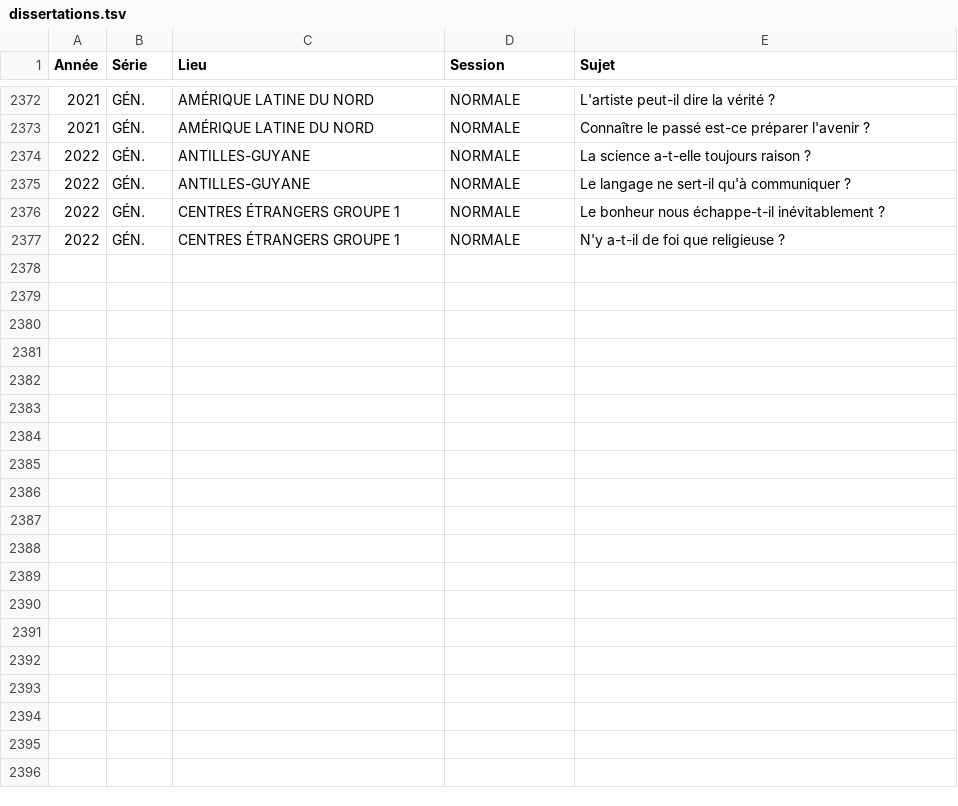
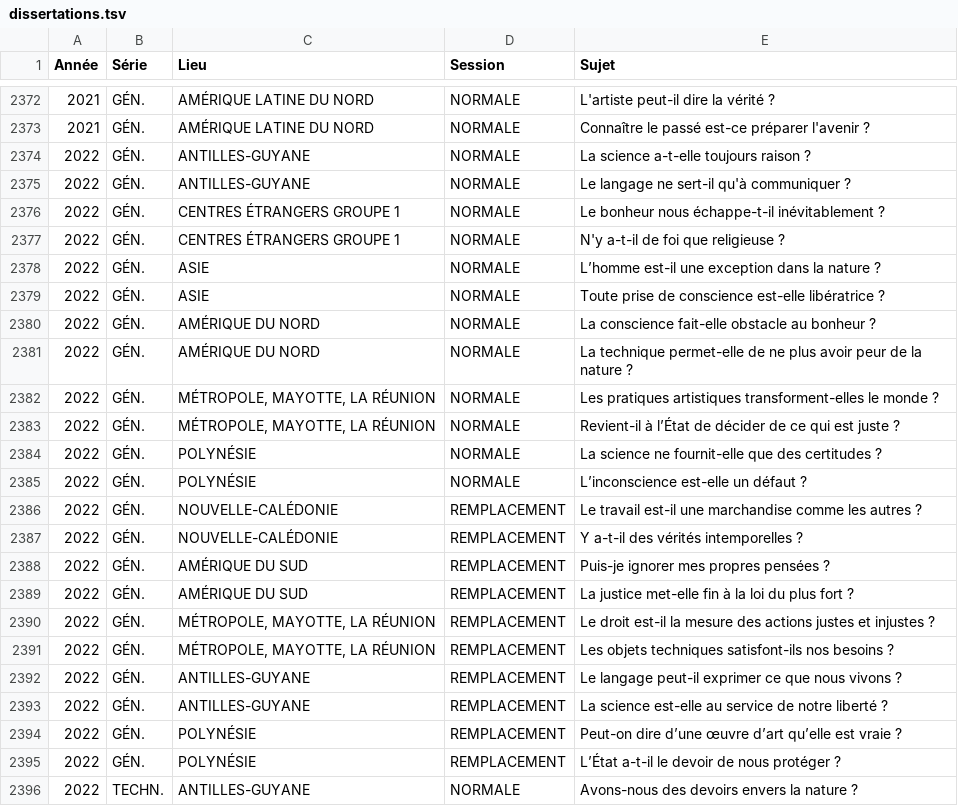
Before and after one commit to eyssette/sujets-philosophie-bac, a TSV file: data/dissertations.tsv, drawn as a sheet; only a part is shown, gaps mark what is left out; the diff covers the shown part only; the diff names each change by its address in the sheet, - before the commit and + after, or states it on an @@ line.

Commit message:
Update dissertations.tsv

```diff
--- a/data/dissertations.tsv
+++ b/data/dissertations.tsv
+row 2378: 2022 | GÉN. | ASIE | NORMALE | L’homme est-il une exception dans la nature ?
+row 2379: 2022 | GÉN. | ASIE | NORMALE | Toute prise de conscience est-elle libératrice ?
+row 2380: 2022 | GÉN. | AMÉRIQUE DU NORD | NORMALE | La conscience fait-elle obstacle au bonheur ?
+row 2381: 2022 | GÉN. | AMÉRIQUE DU NORD | NORMALE | La technique permet-elle de ne plus avoir peur de la nature ?
+row 2382: 2022 | GÉN. | MÉTROPOLE, MAYOTTE, LA RÉUNION | NORMALE | Les pratiques artistiques transforment-elles le monde ?
+row 2383: 2022 | GÉN. | MÉTROPOLE, MAYOTTE, LA RÉUNION | NORMALE | Revient-il à l’État de décider de ce qui est juste ?
+row 2384: 2022 | GÉN. | POLYNÉSIE | NORMALE | La science ne fournit-elle que des certitudes ?
+row 2385: 2022 | GÉN. | POLYNÉSIE | NORMALE | L’inconscience est-elle un défaut ?
+row 2386: 2022 | GÉN. | NOUVELLE-CALÉDONIE | REMPLACEMENT | Le travail est-il une marchandise comme les autres ?
+row 2387: 2022 | GÉN. | NOUVELLE-CALÉDONIE | REMPLACEMENT | Y a-t-il des vérités intemporelles ?
+row 2388: 2022 | GÉN. | AMÉRIQUE DU SUD | REMPLACEMENT | Puis-je ignorer mes propres pensées ?
+row 2389: 2022 | GÉN. | AMÉRIQUE DU SUD | REMPLACEMENT | La justice met-elle fin à la loi du plus fort ?
+row 2390: 2022 | GÉN. | MÉTROPOLE, MAYOTTE, LA RÉUNION | REMPLACEMENT | Le droit est-il la mesure des actions justes et injustes ?
+row 2391: 2022 | GÉN. | MÉTROPOLE, MAYOTTE, LA RÉUNION | REMPLACEMENT | Les objets techniques satisfont-ils nos besoins ?
+row 2392: 2022 | GÉN. | ANTILLES-GUYANE | REMPLACEMENT | Le langage peut-il exprimer ce que nous vivons ?
+row 2393: 2022 | GÉN. | ANTILLES-GUYANE | REMPLACEMENT | La science est-elle au service de notre liberté ?
+row 2394: 2022 | GÉN. | POLYNÉSIE | REMPLACEMENT | Peut-on dire d’une œuvre d’art qu’elle est vraie ?
+row 2395: 2022 | GÉN. | POLYNÉSIE | REMPLACEMENT | L’État a-t-il le devoir de nous protéger ?
+row 2396: 2022 | TECHN. | ANTILLES-GUYANE | NORMALE | Avons-nous des devoirs envers la nature ?
```
Also changed, not shown: 17 added rows elsewhere in this file.
